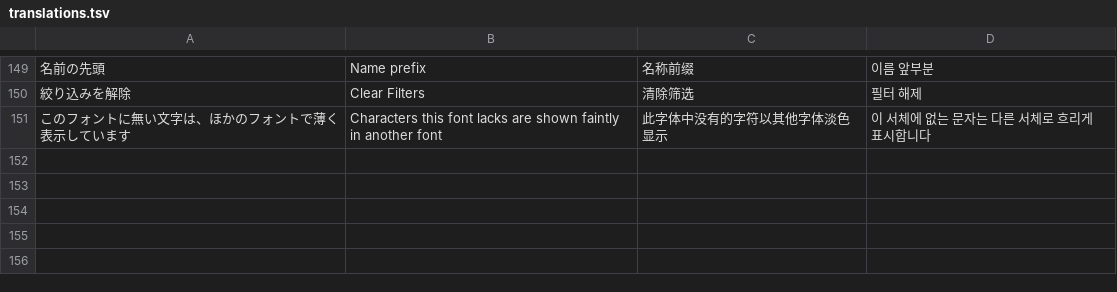
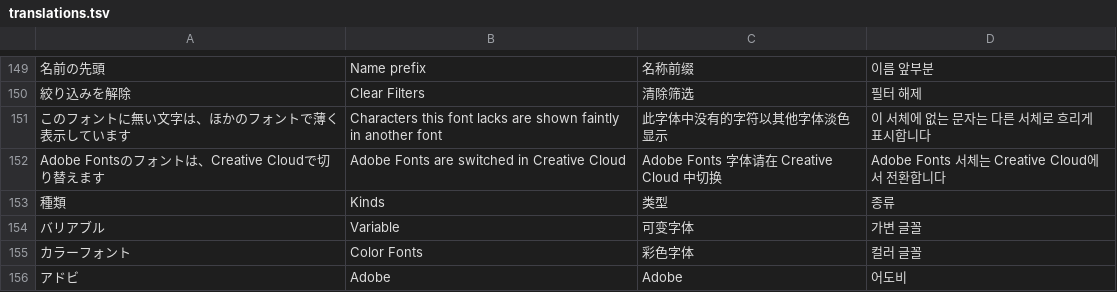
Before and after one commit to swwwitch/macos-apps, a TSV file: FontSwitcher/Tools/translations.tsv, drawn as a sheet; only a part is shown, gaps mark what is left out; the diff names each change by its address in the sheet, - before the commit and + after, or states it on an @@ line.

```diff
--- a/FontSwitcher/Tools/translations.tsv
+++ b/FontSwitcher/Tools/translations.tsv
+row 152: Adobe Fontsのフォントは、Creative Cloudで切り替えます | Adobe Fonts are switched in Creative Cloud | Adobe Fonts 字体请在 Creative Cloud 中切换 | Adobe Fonts 서체는 Creative Cloud에서 전환합니다
+row 153: 種類 | Kinds | 类型 | 종류
+row 154: バリアブル | Variable | 可变字体 | 가변 글꼴
+row 155: カラーフォント | Color Fonts | 彩色字体 | 컬러 글꼴
+row 156: アドビ | Adobe | Adobe | 어도비
```
Also changed, not shown: 16 other files.
